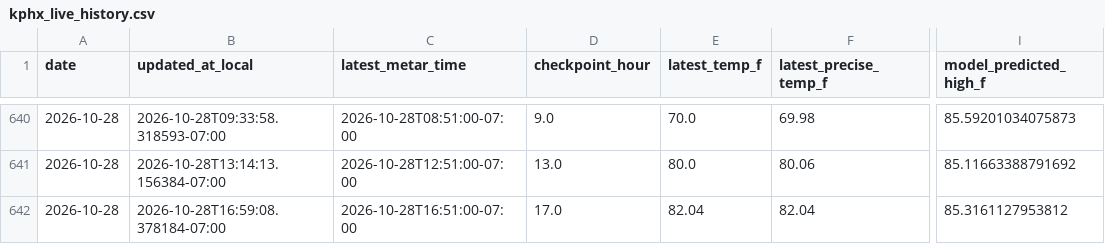
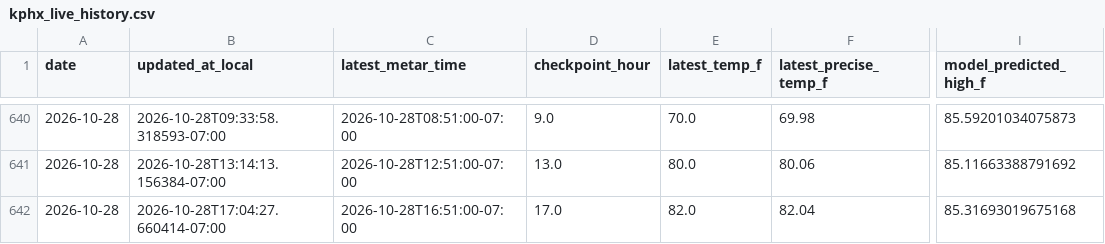
Before and after one commit to capecodbeachgirl/kphx-live-model, a CSV file: data/live/kphx_live_history.csv, drawn as a sheet; only a part is shown, gaps mark what is left out; the diff names each change by its address in the sheet, - before the commit and + after, or states it on an @@ line.

```diff
--- a/data/live/kphx_live_history.csv
+++ b/data/live/kphx_live_history.csv
-B642 (updated_at_local): 2026-10-28T16:59:08.378184-07:00
+B642 (updated_at_local): 2026-10-28T17:04:27.660414-07:00
-E642 (latest_temp_f): 82.04
+E642 (latest_temp_f): 82.0
-I642 (model_predicted_high_f): 85.3161127953812
+I642 (model_predicted_high_f): 85.31693019675168
```
Also changed, not shown: 3 other files.
